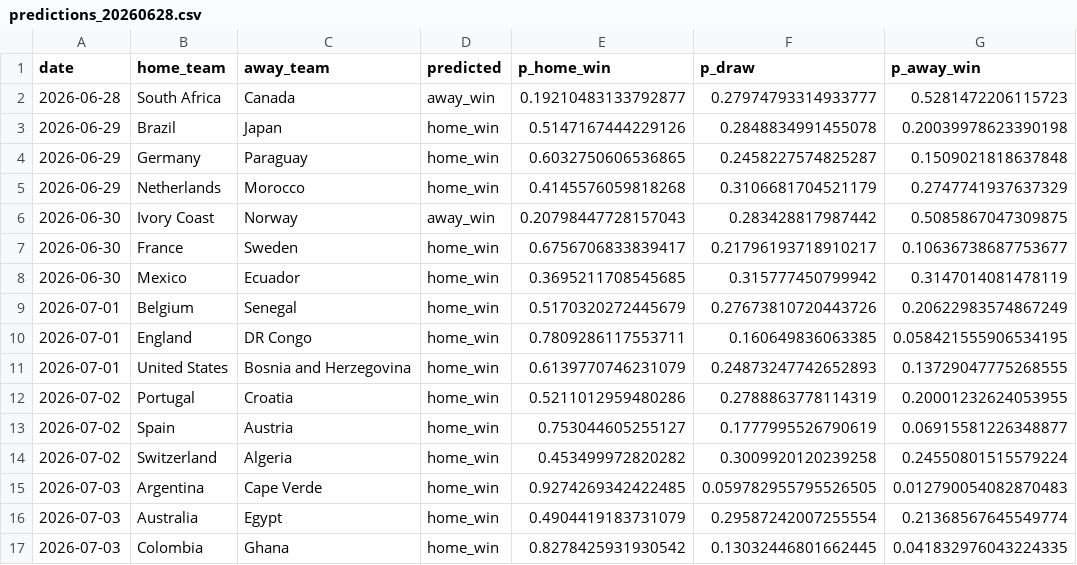
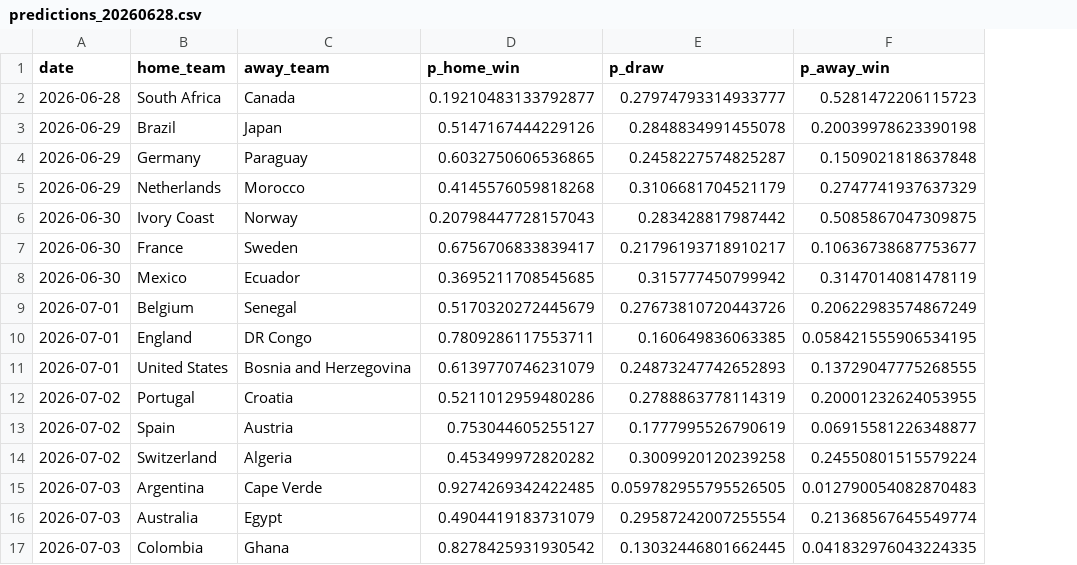
Before and after one commit to EriC-Oding/tabpfn-football-predictions, a CSV file: predictions_20260628.csv, drawn as a sheet; the diff names each change by its address in the sheet, - before the commit and + after, or states it on an @@ line.

Commit message:
add prediction with correct layout

```diff
--- a/predictions_20260628.csv
+++ b/predictions_20260628.csv
-column D (predicted), rows 2-17: away_win | home_win | home_win | home_win | away_win | home_win | home_win | home_win | home_win | home_win | home_win | home_win | home_win | home_win | home_win | home_win
```
